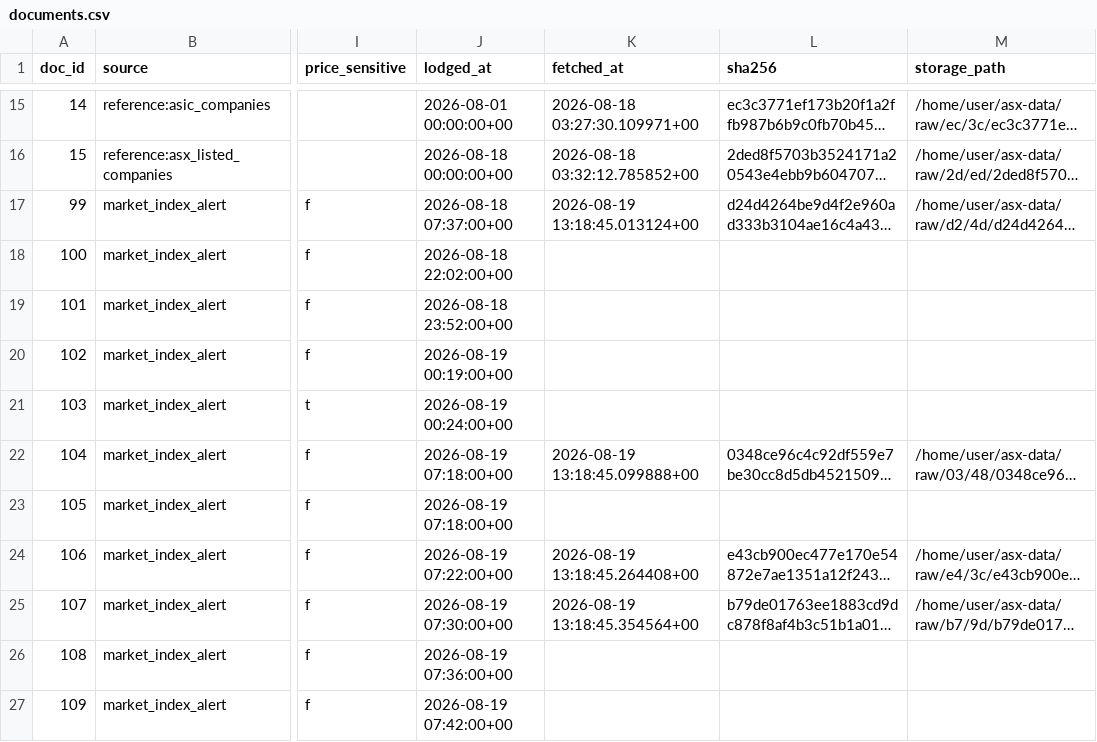
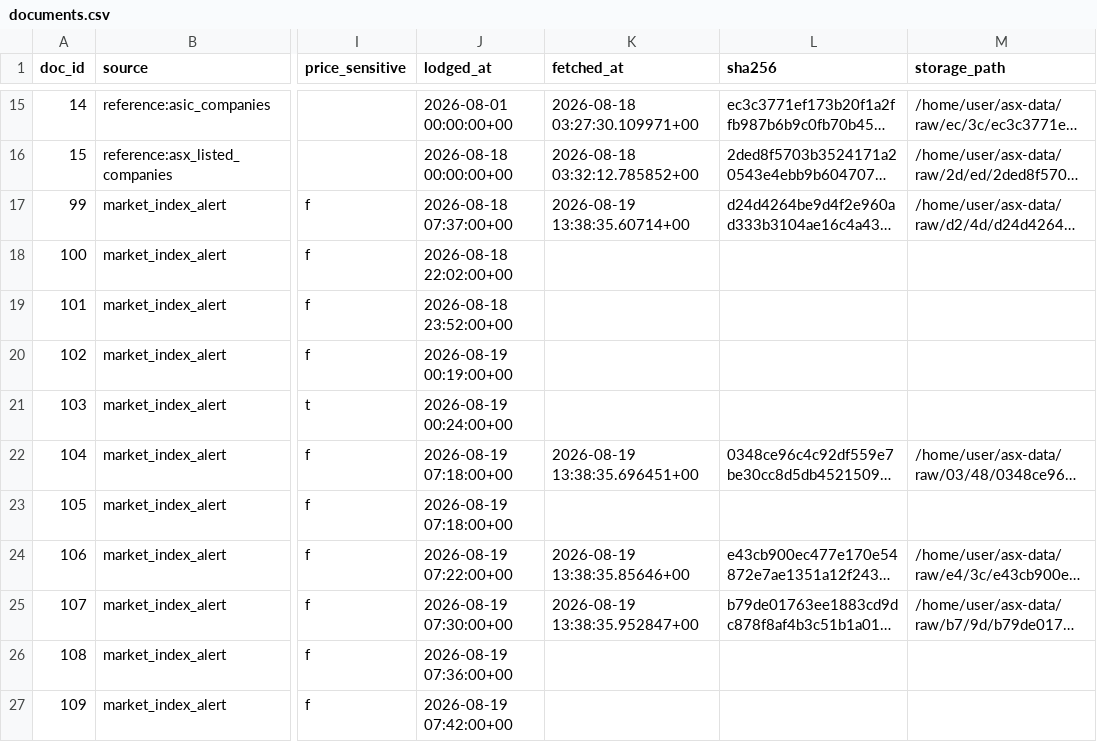
Before and after one commit to ngerver1/asx, a CSV file: state/documents.csv, drawn as a sheet; only a part is shown, gaps mark what is left out; long unchanged cells end in …; the diff names each change by its address in the sheet, - before the commit and + after, or states it on an @@ line.

```diff
--- a/state/documents.csv
+++ b/state/documents.csv
-K17 (fetched_at): 2026-08-19 13:18:45.013124+00
+K17 (fetched_at): 2026-08-19 13:38:35.60714+00
-K22 (fetched_at): 2026-08-19 13:18:45.099888+00
+K22 (fetched_at): 2026-08-19 13:38:35.696451+00
-K24 (fetched_at): 2026-08-19 13:18:45.264408+00
+K24 (fetched_at): 2026-08-19 13:38:35.85646+00
-K25 (fetched_at): 2026-08-19 13:18:45.354564+00
+K25 (fetched_at): 2026-08-19 13:38:35.952847+00
```
Also changed, not shown: 1 other file.
